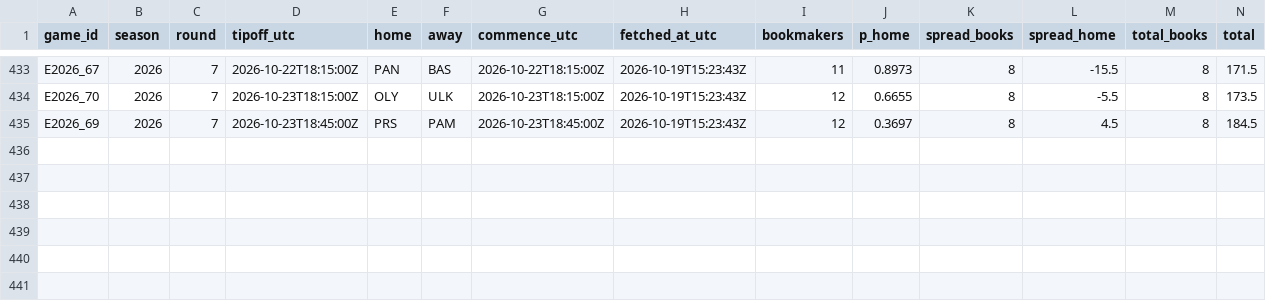
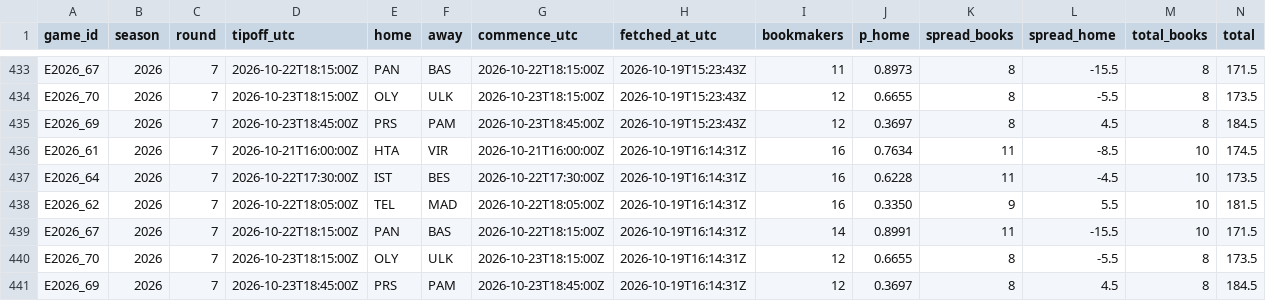
Before and after one commit to straf10/675hoops-Euroleague-Analytics, a CSV file: odds/euroleague_2026-27.csv, drawn as a sheet; only a part is shown, gaps mark what is left out.

```diff
--- a/odds/euroleague_2026-27.csv
+++ b/odds/euroleague_2026-27.csv
@@ -435 +435,7 @@ E2026_70,2026,7,2026-10-23T18:15:00Z,OLY,ULK,2026-10-23T18:15:00Z,2026-10-19T15:
 E2026_69,2026,7,2026-10-23T18:45:00Z,PRS,PAM,2026-10-23T18:45:00Z,2026-10-19T15:23:43Z,12,0.3697,8,4.5,8,184.5
+E2026_61,2026,7,2026-10-21T16:00:00Z,HTA,VIR,2026-10-21T16:00:00Z,2026-10-19T16:14:31Z,16,0.7634,11,-8.5,10,174.5
+E2026_64,2026,7,2026-10-22T17:30:00Z,IST,BES,2026-10-22T17:30:00Z,2026-10-19T16:14:31Z,16,0.6228,11,-4.5,10,173.5
+E2026_62,2026,7,2026-10-22T18:05:00Z,TEL,MAD,2026-10-22T18:05:00Z,2026-10-19T16:14:31Z,16,0.3350,9,5.5,10,181.5
+E2026_67,2026,7,2026-10-22T18:15:00Z,PAN,BAS,2026-10-22T18:15:00Z,2026-10-19T16:14:31Z,14,0.8991,11,-15.5,10,171.5
+E2026_70,2026,7,2026-10-23T18:15:00Z,OLY,ULK,2026-10-23T18:15:00Z,2026-10-19T16:14:31Z,12,0.6655,8,-5.5,8,173.5
+E2026_69,2026,7,2026-10-23T18:45:00Z,PRS,PAM,2026-10-23T18:45:00Z,2026-10-19T16:14:31Z,12,0.3697,8,4.5,8,184.5
```
Also changed, not shown: odds/api_calls.csv.
